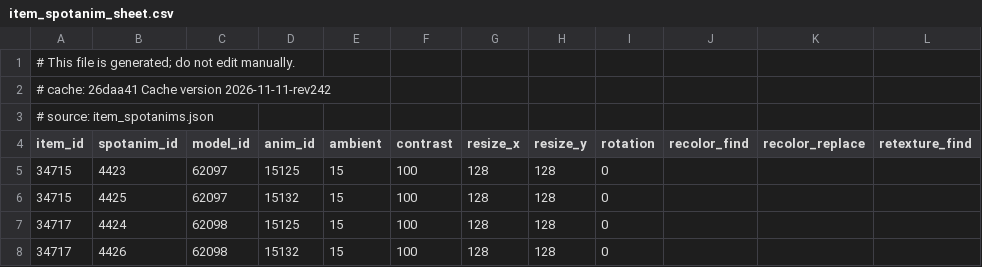
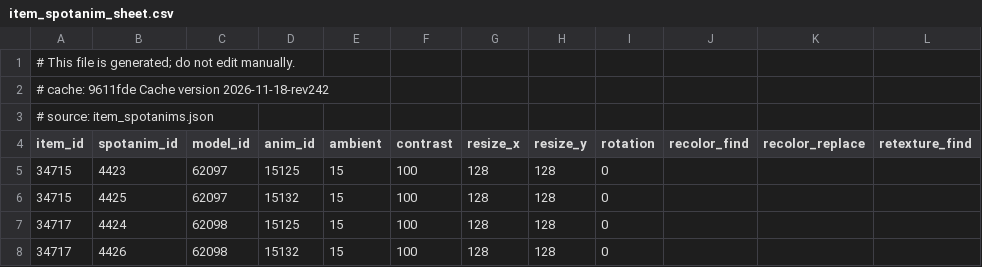
Before and after one commit to jhughes/glamourer_data, a CSV file: v1/item_spotanim_sheet.csv, drawn as a sheet; only a part is shown; the diff names each change by its address in the sheet, - before the commit and + after, or states it on an @@ line.

```diff
--- a/v1/item_spotanim_sheet.csv
+++ b/v1/item_spotanim_sheet.csv
-A2 (item_id): # cache: 26daa41 Cache version 2026-11-11-rev242
+A2 (item_id): # cache: 9611fde Cache version 2026-11-18-rev242
```
Also changed, not shown: v1/item_dedupe_sheet.csv, v1/item_equip_sheet.csv, 5 other files.
